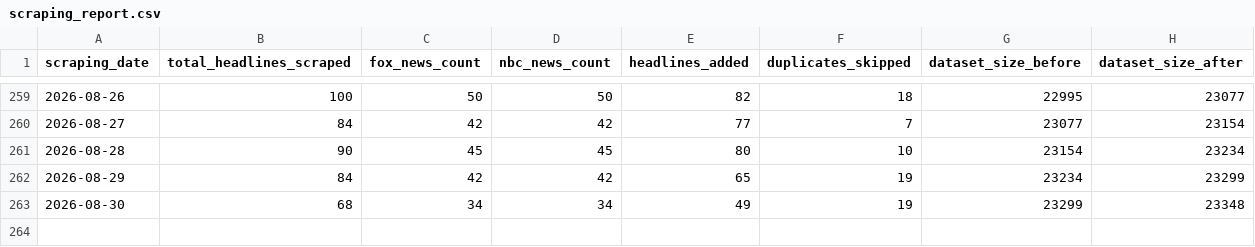
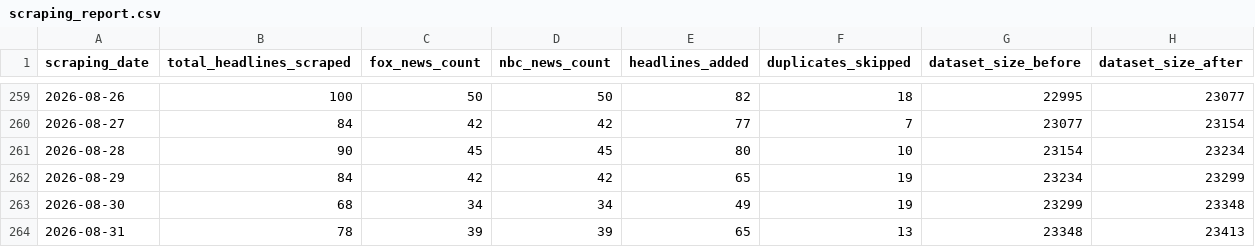
Before and after one commit to maya2816/fox-nbc-news-daily-headline-scraper, a CSV file: data/scraping_report.csv, drawn as a sheet; only a part is shown, gaps mark what is left out.

```diff
--- a/data/scraping_report.csv
+++ b/data/scraping_report.csv
@@ -263 +263,2 @@ scraping_date,total_headlines_scraped,fox_news_count,nbc_news_count,headlines_ad
 2026-08-30,68,34,34,49,19,23299,23348
+2026-08-31,78,39,39,65,13,23348,23413
```
Also changed, not shown: 1 other file.
